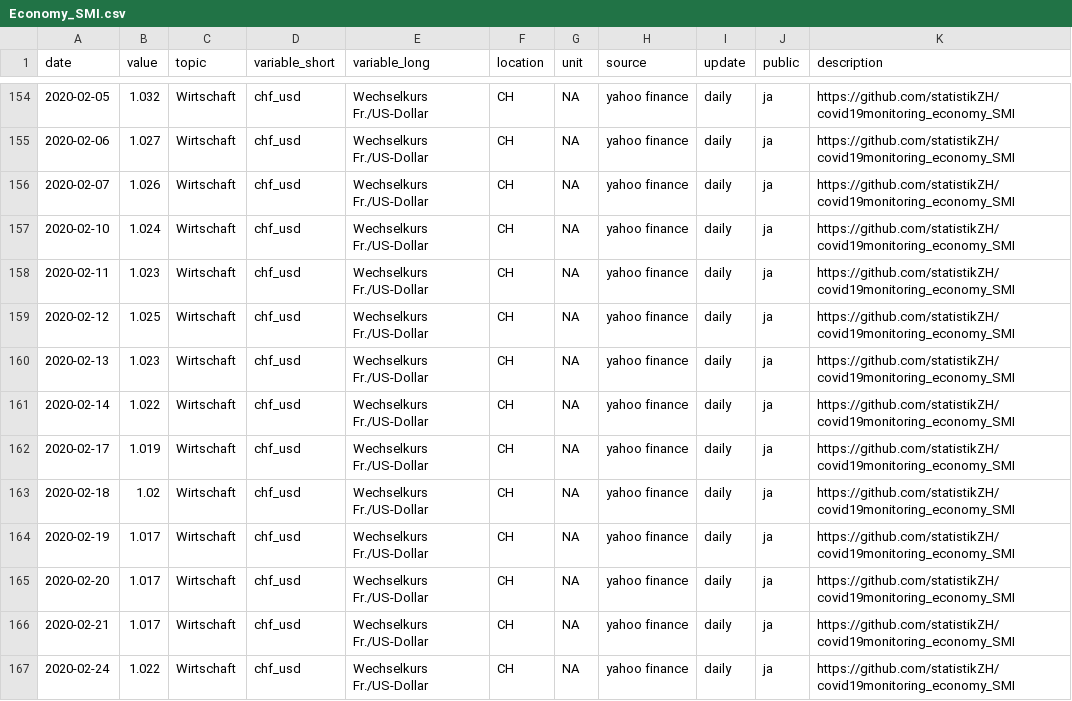
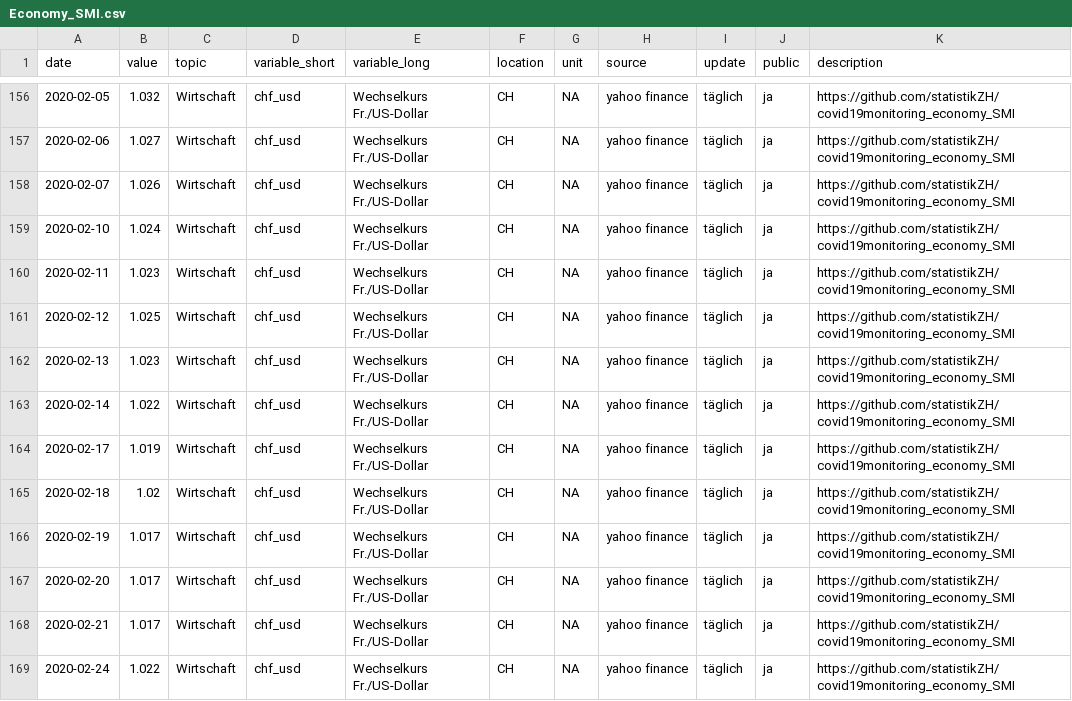
Before and after one commit to statistikZH/covid19monitoring_economy_SMI, a CSV file: Economy_SMI.csv, drawn as a sheet; only a part is shown, gaps mark what is left out; the diff covers the shown part only.

Commit message:
daily > täglich

```diff
--- a/Economy_SMI.csv
+++ b/Economy_SMI.csv
@@ -154,14 +156,14 @@
-2020-02-05,1.032,"Wirtschaft","chf_usd","Wechselkurs Fr./US-Dollar","CH",NA,"yahoo finance","daily","ja","https://github.com/statistikZH/covid19monitoring_economy_SMI"
-2020-02-06,1.027,"Wirtschaft","chf_usd","Wechselkurs Fr./US-Dollar","CH",NA,"yahoo finance","daily","ja","https://github.com/statistikZH/covid19monitoring_economy_SMI"
-2020-02-07,1.026,"Wirtschaft","chf_usd","Wechselkurs Fr./US-Dollar","CH",NA,"yahoo finance","daily","ja","https://github.com/statistikZH/covid19monitoring_economy_SMI"
-2020-02-10,1.024,"Wirtschaft","chf_usd","Wechselkurs Fr./US-Dollar","CH",NA,"yahoo finance","daily","ja","https://github.com/statistikZH/covid19monitoring_economy_SMI"
-2020-02-11,1.023,"Wirtschaft","chf_usd","Wechselkurs Fr./US-Dollar","CH",NA,"yahoo finance","daily","ja","https://github.com/statistikZH/covid19monitoring_economy_SMI"
-2020-02-12,1.025,"Wirtschaft","chf_usd","Wechselkurs Fr./US-Dollar","CH",NA,"yahoo finance","daily","ja","https://github.com/statistikZH/covid19monitoring_economy_SMI"
-2020-02-13,1.023,"Wirtschaft","chf_usd","Wechselkurs Fr./US-Dollar","CH",NA,"yahoo finance","daily","ja","https://github.com/statistikZH/covid19monitoring_economy_SMI"
-2020-02-14,1.022,"Wirtschaft","chf_usd","Wechselkurs Fr./US-Dollar","CH",NA,"yahoo finance","daily","ja","https://github.com/statistikZH/covid19monitoring_economy_SMI"
-2020-02-17,1.019,"Wirtschaft","chf_usd","Wechselkurs Fr./US-Dollar","CH",NA,"yahoo finance","daily","ja","https://github.com/statistikZH/covid19monitoring_economy_SMI"
-2020-02-18,1.02,"Wirtschaft","chf_usd","Wechselkurs Fr./US-Dollar","CH",NA,"yahoo finance","daily","ja","https://github.com/statistikZH/covid19monitoring_economy_SMI"
-2020-02-19,1.017,"Wirtschaft","chf_usd","Wechselkurs Fr./US-Dollar","CH",NA,"yahoo finance","daily","ja","https://github.com/statistikZH/covid19monitoring_economy_SMI"
-2020-02-20,1.017,"Wirtschaft","chf_usd","Wechselkurs Fr./US-Dollar","CH",NA,"yahoo finance","daily","ja","https://github.com/statistikZH/covid19monitoring_economy_SMI"
-2020-02-21,1.017,"Wirtschaft","chf_usd","Wechselkurs Fr./US-Dollar","CH",NA,"yahoo finance","daily","ja","https://github.com/statistikZH/covid19monitoring_economy_SMI"
-2020-02-24,1.022,"Wirtschaft","chf_usd","Wechselkurs Fr./US-Dollar","CH",NA,"yahoo finance","daily","ja","https://github.com/statistikZH/covid19monitoring_economy_SMI"
+2020-02-05,1.032,"Wirtschaft","chf_usd","Wechselkurs Fr./US-Dollar","CH",NA,"yahoo finance","täglich","ja","https://github.com/statistikZH/covid19monitoring_economy_SMI"
+2020-02-06,1.027,"Wirtschaft","chf_usd","Wechselkurs Fr./US-Dollar","CH",NA,"yahoo finance","täglich","ja","https://github.com/statistikZH/covid19monitoring_economy_SMI"
+2020-02-07,1.026,"Wirtschaft","chf_usd","Wechselkurs Fr./US-Dollar","CH",NA,"yahoo finance","täglich","ja","https://github.com/statistikZH/covid19monitoring_economy_SMI"
+2020-02-10,1.024,"Wirtschaft","chf_usd","Wechselkurs Fr./US-Dollar","CH",NA,"yahoo finance","täglich","ja","https://github.com/statistikZH/covid19monitoring_economy_SMI"
+2020-02-11,1.023,"Wirtschaft","chf_usd","Wechselkurs Fr./US-Dollar","CH",NA,"yahoo finance","täglich","ja","https://github.com/statistikZH/covid19monitoring_economy_SMI"
+2020-02-12,1.025,"Wirtschaft","chf_usd","Wechselkurs Fr./US-Dollar","CH",NA,"yahoo finance","täglich","ja","https://github.com/statistikZH/covid19monitoring_economy_SMI"
+2020-02-13,1.023,"Wirtschaft","chf_usd","Wechselkurs Fr./US-Dollar","CH",NA,"yahoo finance","täglich","ja","https://github.com/statistikZH/covid19monitoring_economy_SMI"
+2020-02-14,1.022,"Wirtschaft","chf_usd","Wechselkurs Fr./US-Dollar","CH",NA,"yahoo finance","täglich","ja","https://github.com/statistikZH/covid19monitoring_economy_SMI"
+2020-02-17,1.019,"Wirtschaft","chf_usd","Wechselkurs Fr./US-Dollar","CH",NA,"yahoo finance","täglich","ja","https://github.com/statistikZH/covid19monitoring_economy_SMI"
+2020-02-18,1.02,"Wirtschaft","chf_usd","Wechselkurs Fr./US-Dollar","CH",NA,"yahoo finance","täglich","ja","https://github.com/statistikZH/covid19monitoring_economy_SMI"
+2020-02-19,1.017,"Wirtschaft","chf_usd","Wechselkurs Fr./US-Dollar","CH",NA,"yahoo finance","täglich","ja","https://github.com/statistikZH/covid19monitoring_economy_SMI"
+2020-02-20,1.017,"Wirtschaft","chf_usd","Wechselkurs Fr./US-Dollar","CH",NA,"yahoo finance","täglich","ja","https://github.com/statistikZH/covid19monitoring_economy_SMI"
+2020-02-21,1.017,"Wirtschaft","chf_usd","Wechselkurs Fr./US-Dollar","CH",NA,"yahoo finance","täglich","ja","https://github.com/statistikZH/covid19monitoring_economy_SMI"
+2020-02-24,1.022,"Wirtschaft","chf_usd","Wechselkurs Fr./US-Dollar","CH",NA,"yahoo finance","täglich","ja","https://github.com/statistikZH/covid19monitoring_economy_SMI"
```
Also changed, not shown: 3 added rows and 53 edited cells elsewhere in this file, 1 other file.
